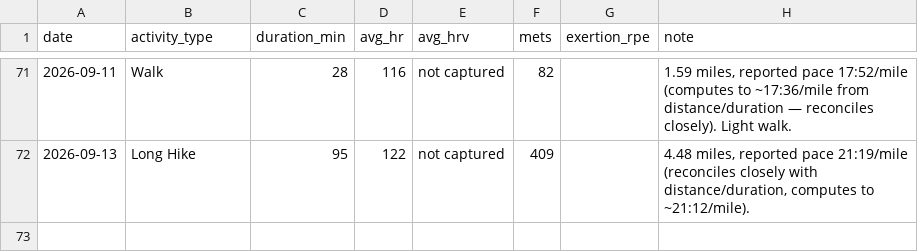
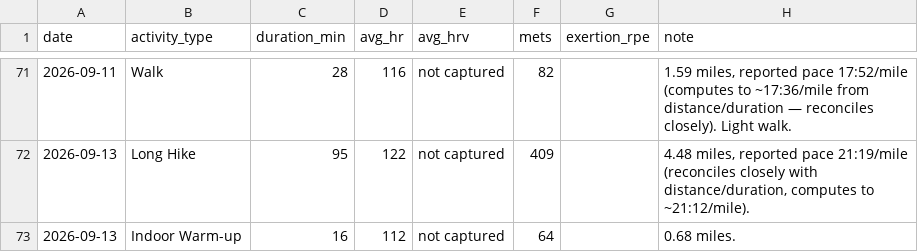
Before and after one commit to Synnovatia/Synnovatia-AIOS, a CSV file: personal/workout-logs/session-log.csv, drawn as a sheet; only a part is shown, gaps mark what is left out; the diff covers the shown part only; the diff names each change by its address in the sheet, - before the commit and + after, or states it on an @@ line.

```diff
--- a/personal/workout-logs/session-log.csv
+++ b/personal/workout-logs/session-log.csv
+row 73: 2026-09-13 | Indoor Warm-up | 16 | 112 | not captured | 64 |  | 0.68 miles.
```
Also changed, not shown: 1 added row elsewhere in this file, data/strength-training-log.csv.
